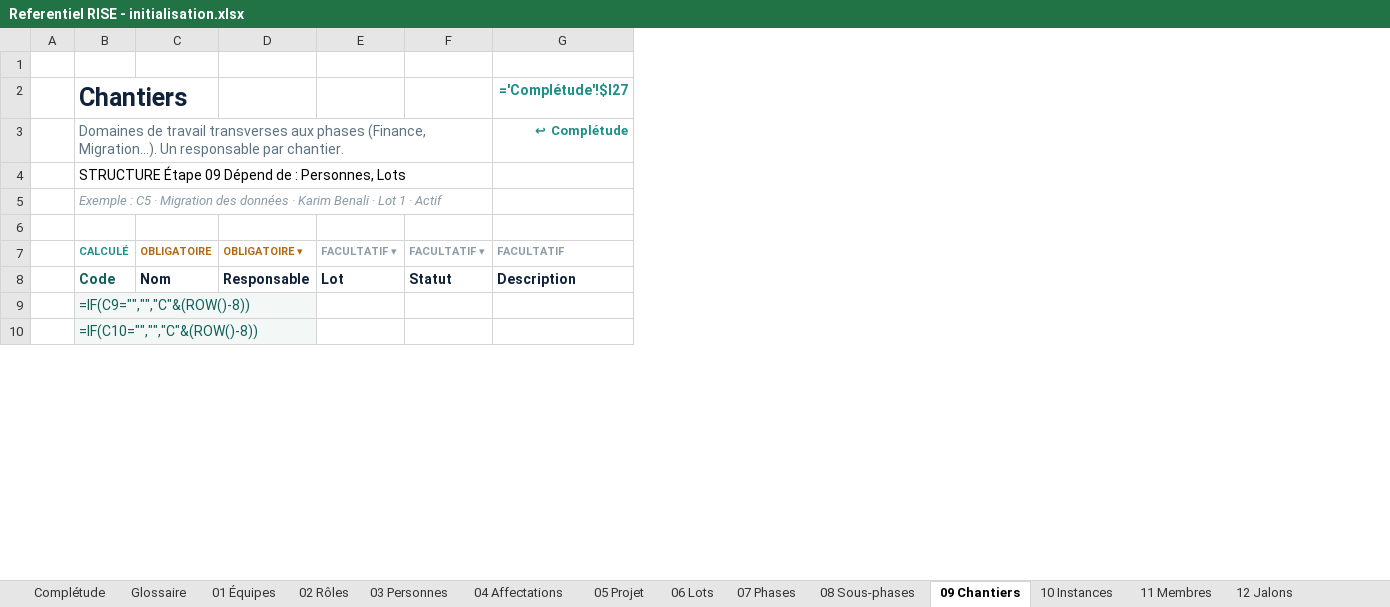
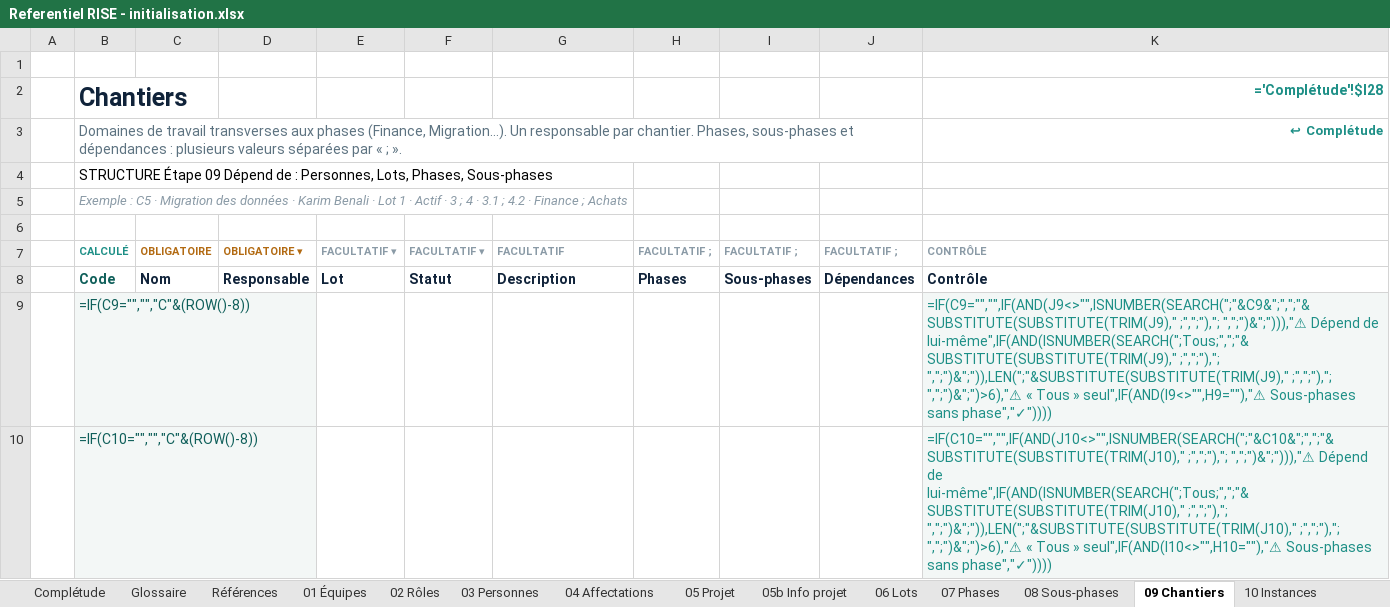
Before and after one commit to cszatsch/Cockpit, an Excel workbook: frontends/Referentiel RISE - initialisation.xlsx, sheet 09 Chantiers, drawn as a sheet; only a part is shown; values as stored, in another font and other column widths than the file's, no borders; formulas without a stored value are shown as written; conditional formats not drawn; removed rows and columns are numbered as before the commit, all else as after; the diff names each change by its address in the sheet, - before the commit and + after, or states it on an @@ line.

```diff
--- a/frontends/Referentiel RISE - initialisation.xlsx (sheet 09 Chantiers)
+++ b/frontends/Referentiel RISE - initialisation.xlsx (sheet 09 Chantiers)
+sheet tab: Références
+sheet tab: 05b Info projet
+column H, rows 7-8: FACULTATIF ; | Phases
+column I, rows 7-8: FACULTATIF ; | Sous-phases
+column J, rows 7-8: FACULTATIF ; | Dépendances
+column K (='Complétude'!$I28), row 3: ↩ Complétude; rows 7-10: CONTRÔLE | Contrôle | =IF(C9="","",IF(AND(J9<>"",ISNUMBER(SEARCH(";"&C9&";",";"&SUBSTITUTE(SUBSTITUTE(TRIM(J9)," ;",";"),"; ",";")&";"))),"⚠ Dépend de lui-même",IF(AND(ISNUMBER(SEARCH(";Tous;",";"&SUBSTITUTE(SUBSTITUTE(TRIM(J9)," ;",";"),"; ",";")&";")),LEN(";"&SUBSTITUTE(SUBSTITUTE(TRIM(J9)," ;",";"),"; ",";")&";")>6),"⚠ « Tous » seul",IF(AND(I9<>"",H9=""),"⚠ Sous-phases sans phase","✓")))) | =IF(C10="","",IF(AND(J10<>"",ISNUMBER(SEARCH(";"&C10&";",";"&SUBSTITUTE(SUBSTITUTE(TRIM(J10)," ;",";"),"; ",";")&";"))),"⚠ Dépend de lui-même",IF(AND(ISNUMBER(SEARCH(";Tous;",";"&SUBSTITUTE(SUBSTITUTE(TRIM(J10)," ;",";"),"; ",";")&";")),LEN(";"&SUBSTITUTE(SUBSTITUTE(TRIM(J10)," ;",";"),"; ",";")&";")>6),"⚠ « Tous » seul",IF(AND(I10<>"",H10=""),"⚠ Sous-phases sans phase","✓"))))
-G2: ='Complétude'!$I27
+G2: (empty)
-row 3:  | Domaines de travail transverses aux phases (Finance, Migration…). Un responsable par chantier. |  |  |  |  | ↩ Complétude
-B3 (Chantiers): STRUCTURE Étape 09 Dépend de : Personnes, Lots
+B3 (Chantiers): Domaines de travail transverses aux phases (Finance, Migration…). Un responsable par chantier. Phases, sous-phases et dépendances : plusieurs valeurs séparées par « ; ».
-B3 text colour: black
+B3 text colour: #5C7280
-B4 (Chantiers): Exemple : C5 · Migration des données · Karim Benali · Lot 1 · Actif
+B4 (Chantiers): STRUCTURE Étape 09 Dépend de : Personnes, Lots, Phases, Sous-phases
@@ B4 italic: on → off, text colour: #8A9AA6 → black, text size: larger @@
+row 5:  | Exemple : C5 · Migration des données · Karim Benali · Lot 1 · Actif · 3 ; 4 · 3.1 ; 4.2 · Finance ; Achats
```
Also changed, not shown: sheet Complétude, sheet 10 Instances, sheet 06 Lots, sheet 07 Phases, sheet 11 Membres, sheet 13 Livrables, 2 more sheets, hidden cells, 32 other files.
